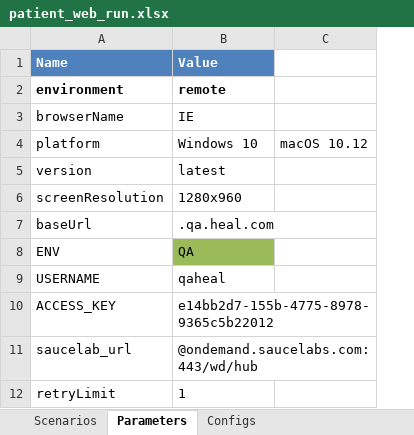
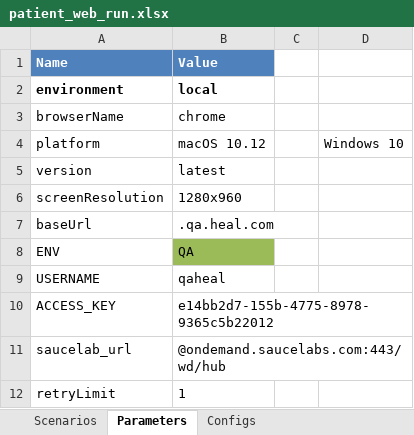
Before and after one commit to martalt89/Automation, an Excel workbook: Automation/runs/patient_web_run.xlsx, sheet Parameters, drawn as a sheet; values as stored, in another font and other column widths than the file's, no borders; conditional formats not drawn; removed rows and columns are numbered as before the commit, all else as after; the diff names each change by its address in the sheet, - before the commit and + after, or states it on an @@ line.

```diff
--- a/Automation/runs/patient_web_run.xlsx (sheet Parameters)
+++ b/Automation/runs/patient_web_run.xlsx (sheet Parameters)
-column C, row 4: macOS 10.12
+column C, empty
+column D, row 4: Windows 10
-B2 (Value): remote
+B2 (Value): local
-B3 (Value): IE
+B3 (Value): chrome
-B4 (Value): Windows 10
+B4 (Value): macOS 10.12
```
Also changed, not shown: sheet Scenarios, Automation/runs/ops_web_run.xlsx, 9 other files.
